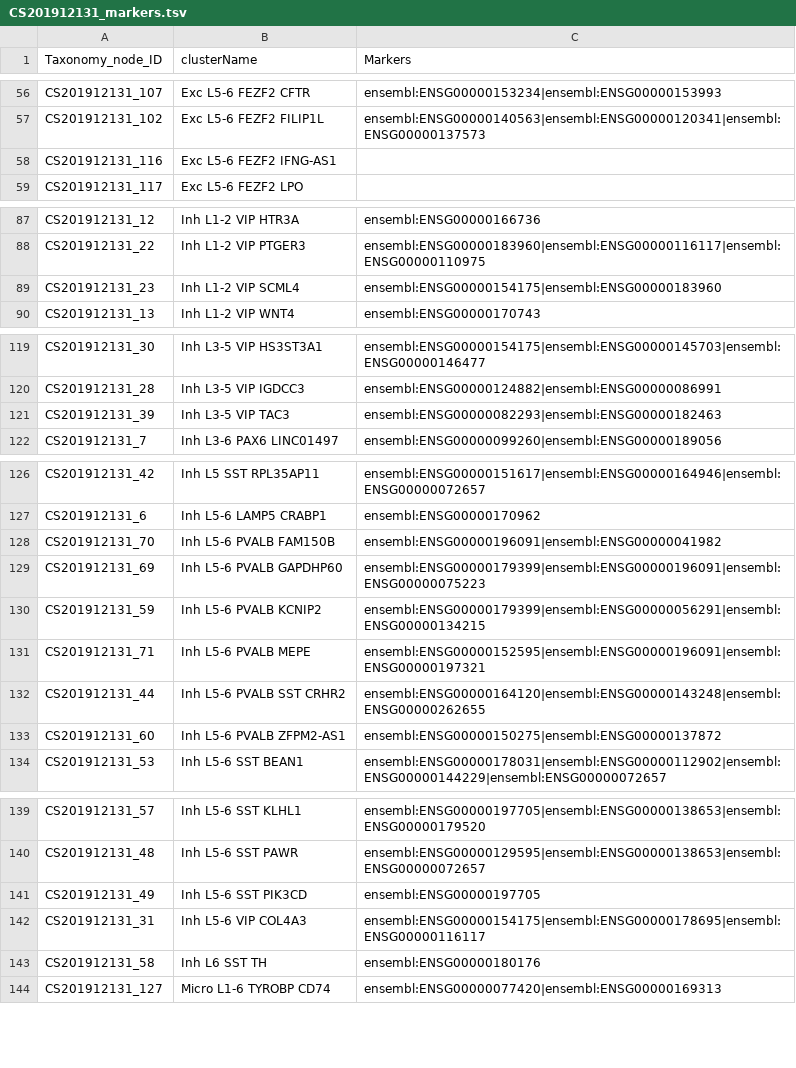
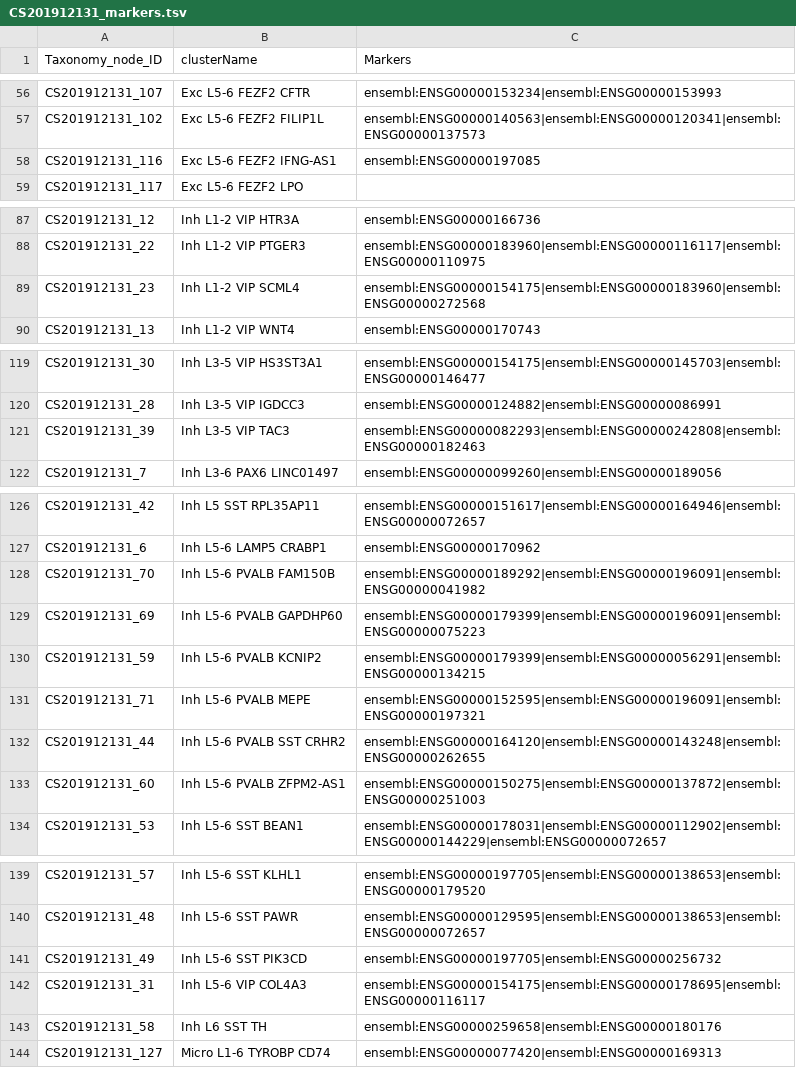
Before and after one commit to obophenotype/brain_data_standards_ontologies, a TSV file: src/markers/CS201912131_markers.tsv, drawn as a sheet; only a part is shown, gaps mark what is left out; the diff covers the shown part only.

```diff
--- a/src/markers/CS201912131_markers.tsv
+++ b/src/markers/CS201912131_markers.tsv
@@ -57,3 +57,3 @@ CS201912131_107	Exc L5-6 FEZF2 CFTR	ensembl:ENSG00000153234|ensembl:ENSG00000153
 CS201912131_102	Exc L5-6 FEZF2 FILIP1L	ensembl:ENSG00000140563|ensembl:ENSG00000120341|ensembl:ENSG00000137573
-CS201912131_116	Exc L5-6 FEZF2 IFNG-AS1	
+CS201912131_116	Exc L5-6 FEZF2 IFNG-AS1	ensembl:ENSG00000197085
 CS201912131_117	Exc L5-6 FEZF2 LPO	
@@ -88,3 +88,3 @@ CS201912131_12	Inh L1-2 VIP HTR3A	ensembl:ENSG00000166736
 CS201912131_22	Inh L1-2 VIP PTGER3	ensembl:ENSG00000183960|ensembl:ENSG00000116117|ensembl:ENSG00000110975
-CS201912131_23	Inh L1-2 VIP SCML4	ensembl:ENSG00000154175|ensembl:ENSG00000183960
+CS201912131_23	Inh L1-2 VIP SCML4	ensembl:ENSG00000154175|ensembl:ENSG00000183960|ensembl:ENSG00000272568
 CS201912131_13	Inh L1-2 VIP WNT4	ensembl:ENSG00000170743
@@ -120,3 +120,3 @@ CS201912131_30	Inh L3-5 VIP HS3ST3A1	ensembl:ENSG00000154175|ensembl:ENSG0000014
 CS201912131_28	Inh L3-5 VIP IGDCC3	ensembl:ENSG00000124882|ensembl:ENSG00000086991
-CS201912131_39	Inh L3-5 VIP TAC3	ensembl:ENSG00000082293|ensembl:ENSG00000182463
+CS201912131_39	Inh L3-5 VIP TAC3	ensembl:ENSG00000082293|ensembl:ENSG00000242808|ensembl:ENSG00000182463
 CS201912131_7	Inh L3-6 PAX6 LINC01497	ensembl:ENSG00000099260|ensembl:ENSG00000189056
@@ -127,3 +127,3 @@ CS201912131_42	Inh L5 SST RPL35AP11	ensembl:ENSG00000151617|ensembl:ENSG00000164
 CS201912131_6	Inh L5-6 LAMP5 CRABP1	ensembl:ENSG00000170962
-CS201912131_70	Inh L5-6 PVALB FAM150B	ensembl:ENSG00000196091|ensembl:ENSG00000041982
+CS201912131_70	Inh L5-6 PVALB FAM150B	ensembl:ENSG00000189292|ensembl:ENSG00000196091|ensembl:ENSG00000041982
 CS201912131_69	Inh L5-6 PVALB GAPDHP60	ensembl:ENSG00000179399|ensembl:ENSG00000196091|ensembl:ENSG00000075223
@@ -132,3 +132,3 @@ CS201912131_71	Inh L5-6 PVALB MEPE	ensembl:ENSG00000152595|ensembl:ENSG000001960
 CS201912131_44	Inh L5-6 PVALB SST CRHR2	ensembl:ENSG00000164120|ensembl:ENSG00000143248|ensembl:ENSG00000262655
-CS201912131_60	Inh L5-6 PVALB ZFPM2-AS1	ensembl:ENSG00000150275|ensembl:ENSG00000137872
+CS201912131_60	Inh L5-6 PVALB ZFPM2-AS1	ensembl:ENSG00000150275|ensembl:ENSG00000137872|ensembl:ENSG00000251003
 CS201912131_53	Inh L5-6 SST BEAN1	ensembl:ENSG00000178031|ensembl:ENSG00000112902|ensembl:ENSG00000144229|ensembl:ENSG00000072657
@@ -140,5 +140,5 @@ CS201912131_57	Inh L5-6 SST KLHL1	ensembl:ENSG00000197705|ensembl:ENSG0000013865
 CS201912131_48	Inh L5-6 SST PAWR	ensembl:ENSG00000129595|ensembl:ENSG00000138653|ensembl:ENSG00000072657
-CS201912131_49	Inh L5-6 SST PIK3CD	ensembl:ENSG00000197705
+CS201912131_49	Inh L5-6 SST PIK3CD	ensembl:ENSG00000197705|ensembl:ENSG00000256732
 CS201912131_31	Inh L5-6 VIP COL4A3	ensembl:ENSG00000154175|ensembl:ENSG00000178695|ensembl:ENSG00000116117
-CS201912131_58	Inh L6 SST TH	ensembl:ENSG00000180176
+CS201912131_58	Inh L6 SST TH	ensembl:ENSG00000259658|ensembl:ENSG00000180176
 CS201912131_127	Micro L1-6 TYROBP CD74	ensembl:ENSG00000077420|ensembl:ENSG00000169313
```
Also changed, not shown: 8 edited cells elsewhere in this file, src/markers/CS201912132_markers.tsv.
